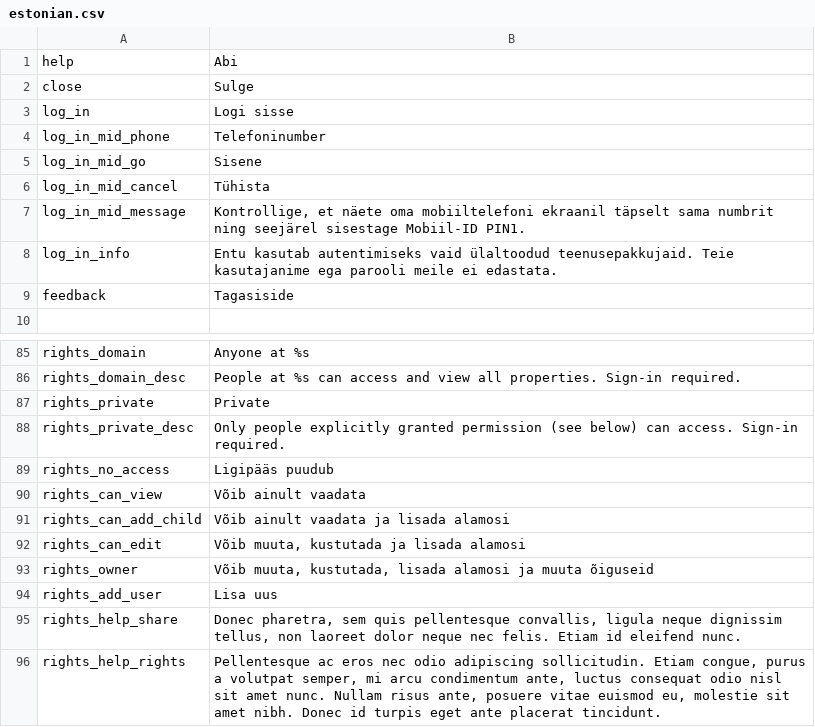
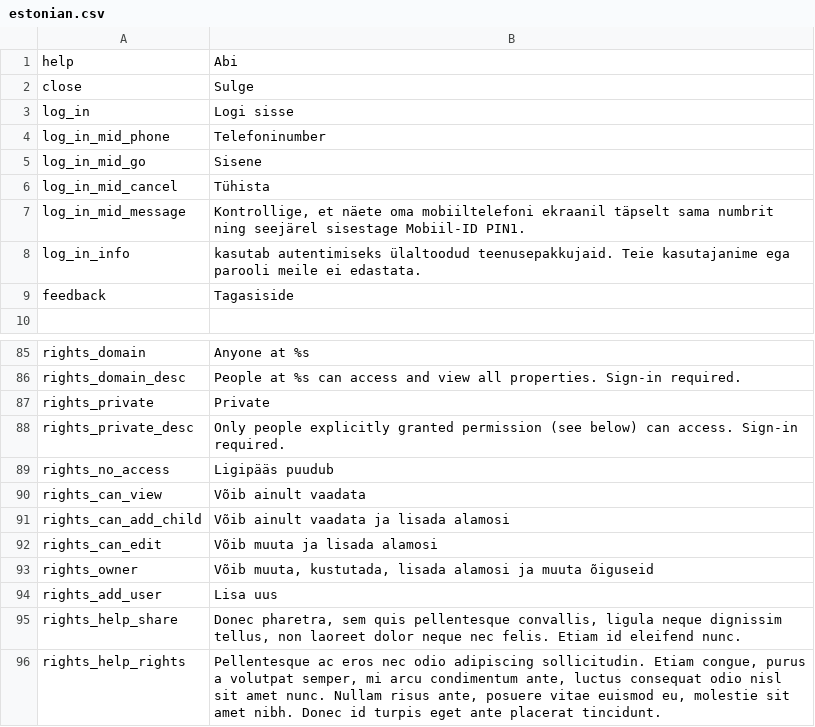
Before and after one commit to entu/entu, a CSV file: app/main/translation/estonian.csv, drawn as a sheet; only a part is shown, gaps mark what is left out.

```diff
--- a/app/main/translation/estonian.csv
+++ b/app/main/translation/estonian.csv
@@ -7,3 +7,3 @@ log_in_mid_cancel,Tühista
 log_in_mid_message,"Kontrollige, et näete oma mobiiltelefoni ekraanil täpselt sama numbrit ning seejärel sisestage Mobiil-ID PIN1."
-log_in_info,Entu kasutab autentimiseks vaid ülaltoodud teenusepakkujaid. Teie kasutajanime ega parooli meile ei edastata.
+log_in_info,kasutab autentimiseks ülaltoodud teenusepakkujaid. Teie kasutajanime ega parooli meile ei edastata.
 feedback,Tagasiside
@@ -91,3 +91,3 @@ rights_can_view,Võib ainult vaadata
 rights_can_add_child,Võib ainult vaadata ja lisada alamosi
-rights_can_edit,"Võib muuta, kustutada ja lisada alamosi"
+rights_can_edit,"Võib muuta ja lisada alamosi"
 rights_owner,"Võib muuta, kustutada, lisada alamosi ja muuta õiguseid"
```
Also changed, not shown: app/main/translation/english.csv, 5 other files.
